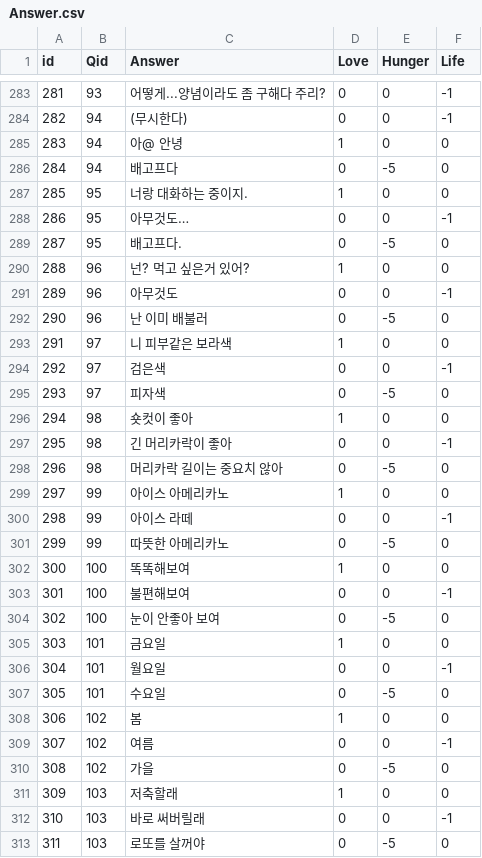
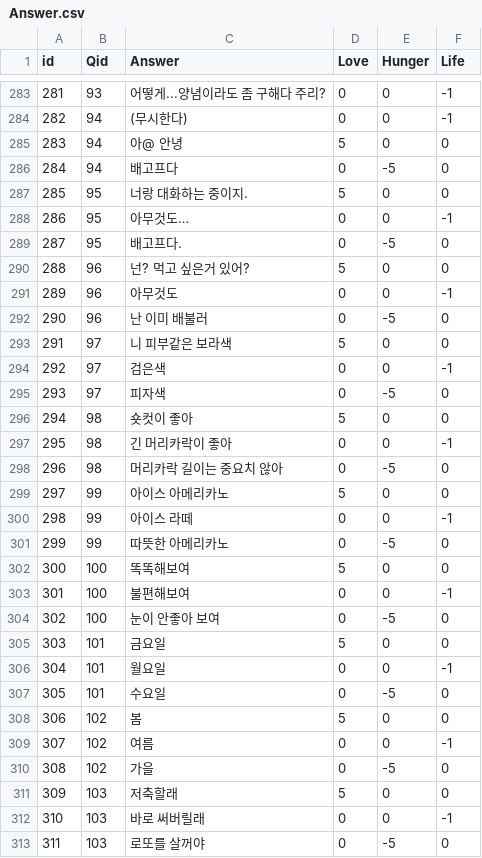
Before and after one commit to Hunnywind/ZombieSimul, a CSV file: Assets/Resources/Data/Answer.csv, drawn as a sheet; only a part is shown, gaps mark what is left out; the diff covers the shown part only.

```diff
--- a/Assets/Resources/Data/Answer.csv
+++ b/Assets/Resources/Data/Answer.csv
@@ -284,29 +284,29 @@
 282,94,(무시한다),0,0,-1
-283,94,아@ 안녕,1,0,0
+283,94,아@ 안녕,5,0,0
 284,94,배고프다,0,-5,0
-285,95,너랑 대화하는 중이지.,1,0,0
+285,95,너랑 대화하는 중이지.,5,0,0
 286,95,아무것도…,0,0,-1
 287,95,배고프다.,0,-5,0
-288,96,넌? 먹고 싶은거 있어?,1,0,0
+288,96,넌? 먹고 싶은거 있어?,5,0,0
 289,96,아무것도,0,0,-1
 290,96,난 이미 배불러,0,-5,0
-291,97,니 피부같은 보라색,1,0,0
+291,97,니 피부같은 보라색,5,0,0
 292,97,검은색,0,0,-1
 293,97,피자색,0,-5,0
-294,98,숏컷이 좋아,1,0,0
+294,98,숏컷이 좋아,5,0,0
 295,98,긴 머리카락이 좋아,0,0,-1
 296,98,머리카락 길이는 중요치 않아,0,-5,0
-297,99,아이스 아메리카노,1,0,0
+297,99,아이스 아메리카노,5,0,0
 298,99,아이스 라떼,0,0,-1
 299,99,따뜻한 아메리카노,0,-5,0
-300,100,똑똑해보여,1,0,0
+300,100,똑똑해보여,5,0,0
 301,100,불편해보여,0,0,-1
 302,100,눈이 안좋아 보여,0,-5,0
-303,101,금요일,1,0,0
+303,101,금요일,5,0,0
 304,101,월요일,0,0,-1
 305,101,수요일,0,-5,0
-306,102,봄,1,0,0
+306,102,봄,5,0,0
 307,102,여름,0,0,-1
 308,102,가을,0,-5,0
-309,103,저축할래,1,0,0
+309,103,저축할래,5,0,0
 310,103,바로 써버릴래,0,0,-1
```
Also changed, not shown: 105 edited cells elsewhere in this file, 2 other files.
